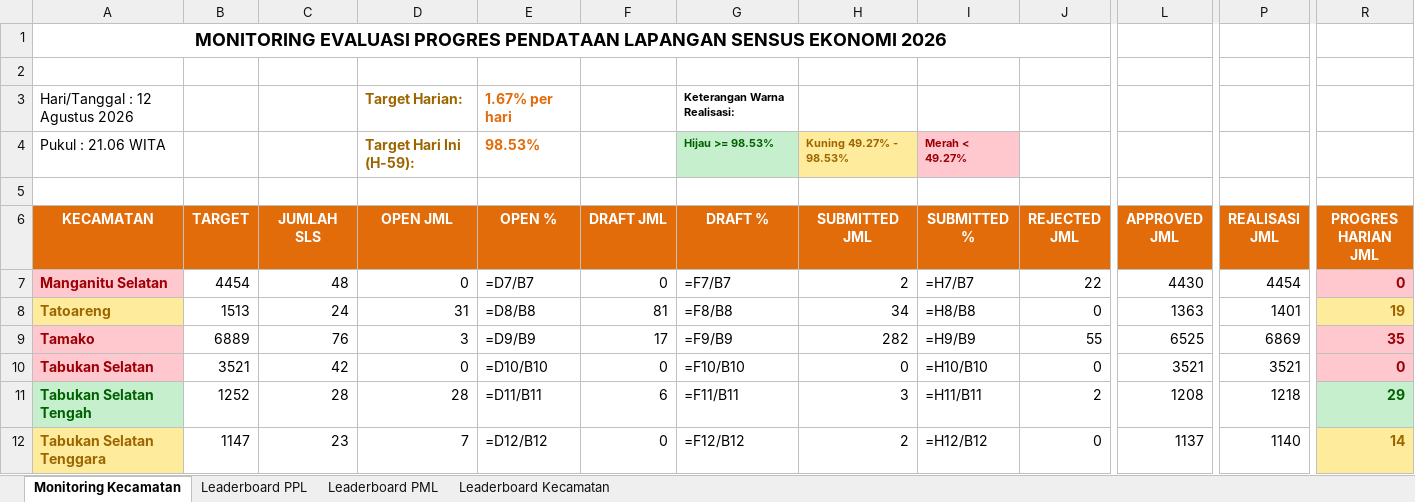
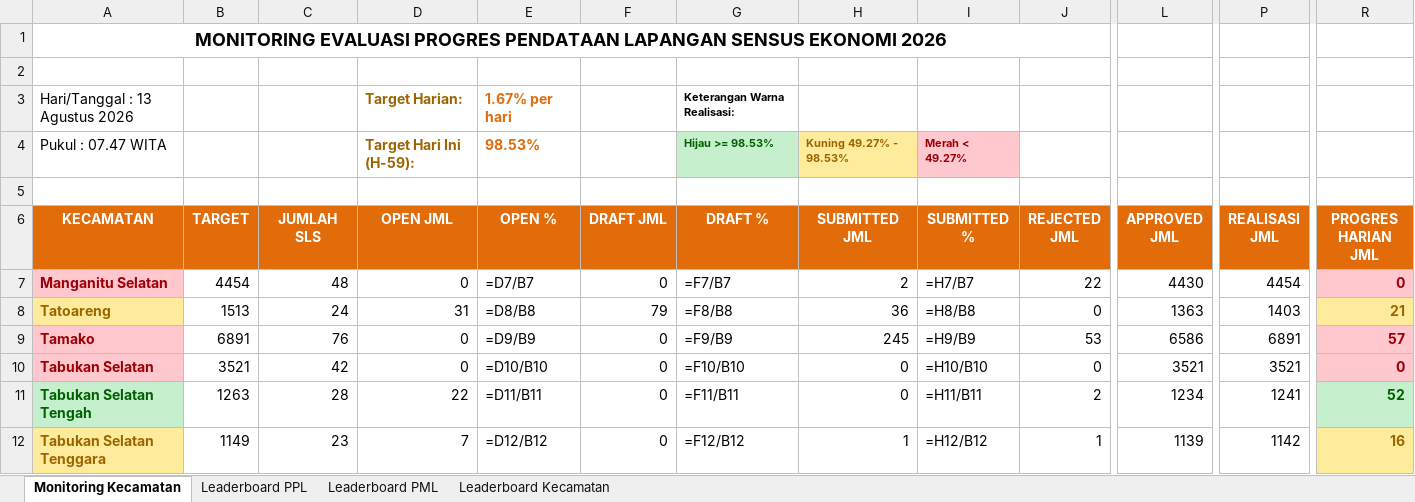
Before and after one commit to danimat15/fasih-sm-scrapper, an Excel workbook: dashboard/public/Report_Dashboard_Latest.xlsx, sheet Monitoring Kecamatan, drawn as a sheet; only a part is shown, gaps mark what is left out; values as stored, in another font and other column widths than the file's, no borders; formulas without a stored value are shown as written; the diff covers the shown part only; the diff names each change by its address in the sheet, - before the commit and + after, or states it on an @@ line.

```diff
--- a/dashboard/public/Report_Dashboard_Latest.xlsx (sheet Monitoring Kecamatan)
+++ b/dashboard/public/Report_Dashboard_Latest.xlsx (sheet Monitoring Kecamatan)
-A3 (KECAMATAN): Hari/Tanggal : 12 Agustus 2026
+A3 (KECAMATAN): Hari/Tanggal : 13 Agustus 2026
-A4 (KECAMATAN): Pukul : 21.06 WITA
+A4 (KECAMATAN): Pukul : 07.47 WITA
-F8 (DRAFT JML): 81
+F8 (DRAFT JML): 79
-H8 (SUBMITTED JML): 34
+H8 (SUBMITTED JML): 36
-P8 (REALISASI JML): 1401
+P8 (REALISASI JML): 1403
-R8 (PROGRES HARIAN JML): 19
+R8 (PROGRES HARIAN JML): 21
-B9 (TARGET): 6889
+B9 (TARGET): 6891
-D9 (OPEN JML): 3
+D9 (OPEN JML): 0
-F9 (DRAFT JML): 17
+F9 (DRAFT JML): 0
-H9 (SUBMITTED JML): 282
+H9 (SUBMITTED JML): 245
-J9 (REJECTED JML): 55
+J9 (REJECTED JML): 53
-L9 (APPROVED JML): 6525
+L9 (APPROVED JML): 6586
-P9 (REALISASI JML): 6869
+P9 (REALISASI JML): 6891
-R9 (PROGRES HARIAN JML): 35
+R9 (PROGRES HARIAN JML): 57
-B11 (TARGET): 1252
+B11 (TARGET): 1263
-D11 (OPEN JML): 28
+D11 (OPEN JML): 22
-F11 (DRAFT JML): 6
+F11 (DRAFT JML): 0
-H11 (SUBMITTED JML): 3
+H11 (SUBMITTED JML): 0
-L11 (APPROVED JML): 1208
+L11 (APPROVED JML): 1234
-P11 (REALISASI JML): 1218
+P11 (REALISASI JML): 1241
-R11 (PROGRES HARIAN JML): 29
+R11 (PROGRES HARIAN JML): 52
-B12 (TARGET): 1147
+B12 (TARGET): 1149
-H12 (SUBMITTED JML): 2
+H12 (SUBMITTED JML): 1
-J12 (REJECTED JML): 0
+J12 (REJECTED JML): 1
-L12 (APPROVED JML): 1137
+L12 (APPROVED JML): 1139
-P12 (REALISASI JML): 1140
+P12 (REALISASI JML): 1142
-R12 (PROGRES HARIAN JML): 14
+R12 (PROGRES HARIAN JML): 16
```
Also changed, not shown: 53 edited cells and cell formats elsewhere in this sheet, sheet Leaderboard PPL, sheet Leaderboard PML, sheet Leaderboard Kecamatan, dashboard/public/Monev_Pendataan_SE2026_Morning.xlsx, dashboard/public/Report_Dashboard_Morning.xlsx, 16 other files.
